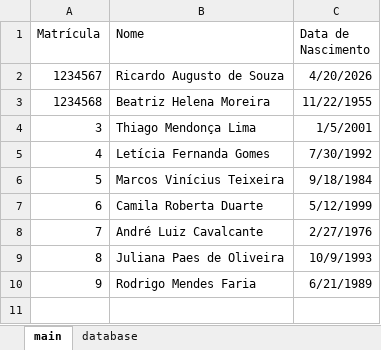
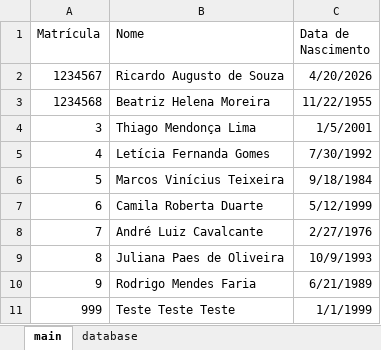
Before and after one commit to phtries/sapo_regulacao_franca, an Excel workbook: img/modelo_input.xlsx, sheet main, drawn as a sheet; values as stored, in another font and other column widths than the file's, no borders; the diff names each change by its address in the sheet, - before the commit and + after, or states it on an @@ line.

```diff
--- a/img/modelo_input.xlsx (sheet main)
+++ b/img/modelo_input.xlsx (sheet main)
+row 11: 999 | Teste Teste Teste | 1/1/1999
```
Also changed, not shown: 6 other files.
